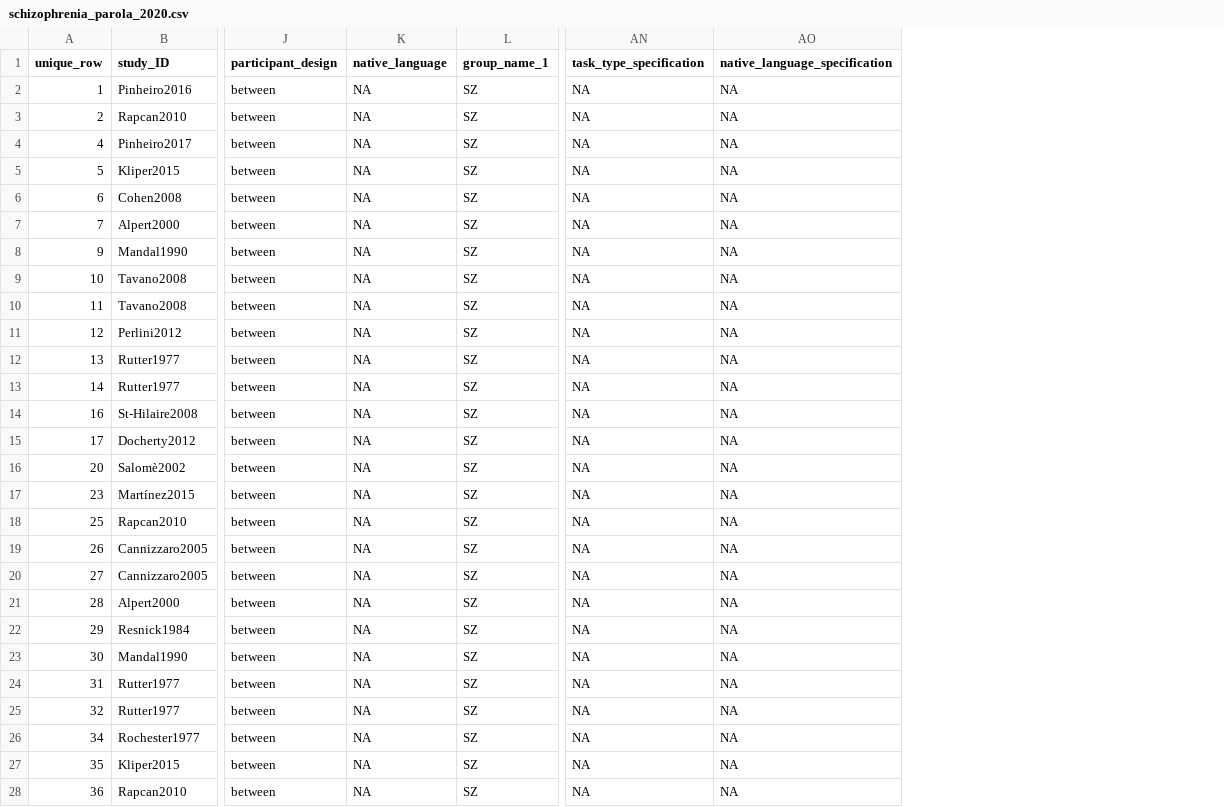
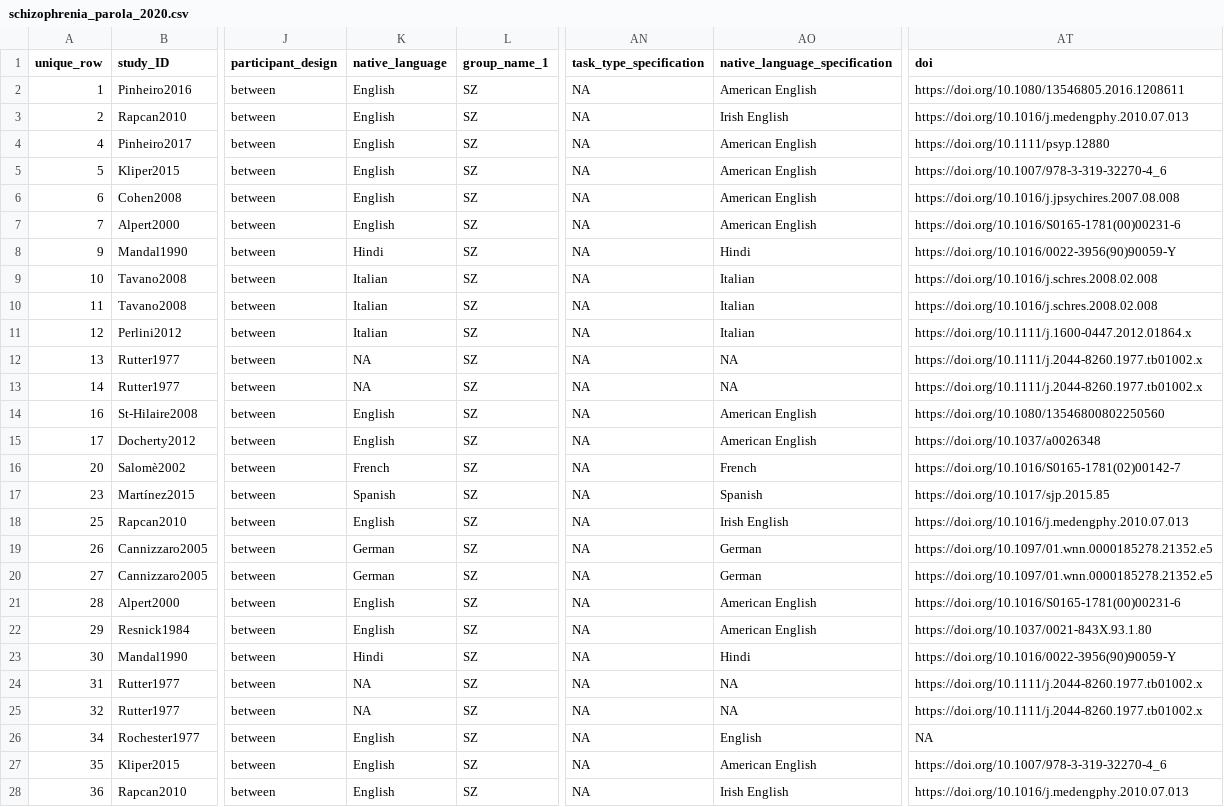
Before and after one commit to LNJ-ND/metalab2, a CSV file: shinyapps/site_data/schizophrenia_parola_2020.csv, drawn as a sheet; only a part is shown, gaps mark what is left out; the diff covers the shown part only; the diff names each change by its address in the sheet, - before the commit and + after, or states it on an @@ line.

```diff
--- a/shinyapps/site_data/schizophrenia_parola_2020.csv
+++ b/shinyapps/site_data/schizophrenia_parola_2020.csv
+column AT (doi), rows 2-28: https://doi.org/10.1080/13546805.2016.1208611 | https://doi.org/10.1016/j.medengphy.2010.07.013 | https://doi.org/10.1111/psyp.12880 | https://doi.org/10.1007/978-3-319-32270-4_6 | https://doi.org/10.1016/j.jpsychires.2007.08.008 | https://doi.org/10.1016/S0165-1781(00)00231-6 | https://doi.org/10.1016/0022-3956(90)90059-Y | https://doi.org/10.1016/j.schres.2008.02.008 | https://doi.org/10.1016/j.schres.2008.02.008 | https://doi.org/10.1111/j.1600-0447.2012.01864.x | https://doi.org/10.1111/j.2044-8260.1977.tb01002.x | https://doi.org/10.1111/j.2044-8260.1977.tb01002.x | https://doi.org/10.1080/13546800802250560 | https://doi.org/10.1037/a0026348 | https://doi.org/10.1016/S0165-1781(02)00142-7 | https://doi.org/10.1017/sjp.2015.85 | https://doi.org/10.1016/j.medengphy.2010.07.013 | https://doi.org/10.1097/01.wnn.0000185278.21352.e5 | https://doi.org/10.1097/01.wnn.0000185278.21352.e5 | https://doi.org/10.1016/S0165-1781(00)00231-6 | https://doi.org/10.1037/0021-843X.93.1.80 | https://doi.org/10.1016/0022-3956(90)90059-Y | https://doi.org/10.1111/j.2044-8260.1977.tb01002.x | https://doi.org/10.1111/j.2044-8260.1977.tb01002.x | NA | https://doi.org/10.1007/978-3-319-32270-4_6 | https://doi.org/10.1016/j.medengphy.2010.07.013
-K2:K7 (native_language): NA
+K2:K7 (native_language): English
-AO2 (native_language_specification): NA
+AO2 (native_language_specification): American English
-AO3 (native_language_specification): NA
+AO3 (native_language_specification): Irish English
-AO4:AO7 (native_language_specification): NA
+AO4:AO7 (native_language_specification): American English
-K8 (native_language): NA
+K8 (native_language): Hindi
-AO8 (native_language_specification): NA
+AO8 (native_language_specification): Hindi
-K9:K11 (native_language): NA
+K9:K11 (native_language): Italian
-AO9:AO11 (native_language_specification): NA
+AO9:AO11 (native_language_specification): Italian
-K14:K15 (native_language): NA
+K14:K15 (native_language): English
-AO14:AO15 (native_language_specification): NA
+AO14:AO15 (native_language_specification): American English
-K16 (native_language): NA
+K16 (native_language): French
-AO16 (native_language_specification): NA
+AO16 (native_language_specification): French
-K17 (native_language): NA
+K17 (native_language): Spanish
-AO17 (native_language_specification): NA
+AO17 (native_language_specification): Spanish
-K18 (native_language): NA
+K18 (native_language): English
-AO18 (native_language_specification): NA
+AO18 (native_language_specification): Irish English
-K19:K20 (native_language): NA
+K19:K20 (native_language): German
-AO19:AO20 (native_language_specification): NA
+AO19:AO20 (native_language_specification): German
-K21:K22 (native_language): NA
+K21:K22 (native_language): English
-AO21:AO22 (native_language_specification): NA
+AO21:AO22 (native_language_specification): American English
-K23 (native_language): NA
+K23 (native_language): Hindi
-AO23 (native_language_specification): NA
+AO23 (native_language_specification): Hindi
-K26:K28 (native_language): NA
+K26:K28 (native_language): English
-AO26 (native_language_specification): NA
+AO26 (native_language_specification): English
-AO27 (native_language_specification): NA
+AO27 (native_language_specification): American English
-AO28 (native_language_specification): NA
+AO28 (native_language_specification): Irish English
```
Also changed, not shown: 112 edited cells elsewhere in this file, shinyapps/site_data/asd_fusaroli_2017.csv, shinyapps/site_data/lhd_weed_2020.csv, 2 other files.
